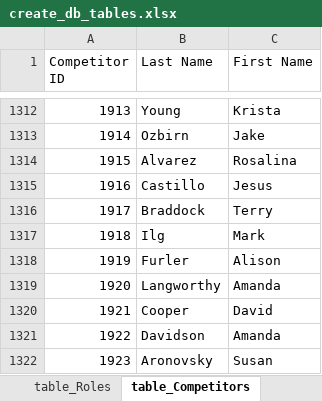
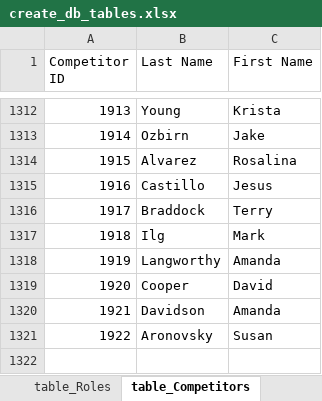
Before and after one commit to CTSTavarney/ctst-dev, an Excel workbook: create_db_tables/create_db_tables.xlsx, sheet table_Competitors, drawn as a sheet; only a part is shown, gaps mark what is left out; values as stored, in another font and other column widths than the file's, no borders; table styles not drawn; the diff names each change by its address in the sheet, - before the commit and + after, or states it on an @@ line.

```diff
--- a/create_db_tables/create_db_tables.xlsx (sheet table_Competitors)
+++ b/create_db_tables/create_db_tables.xlsx (sheet table_Competitors)
-B1318 (Last Name): Furler
+B1318 (Last Name): Langworthy
-C1318 (First Name): Alison
+C1318 (First Name): Amanda
-B1319 (Last Name): Langworthy
+B1319 (Last Name): Cooper
-C1319 (First Name): Amanda
+C1319 (First Name): David
-B1320 (Last Name): Cooper
+B1320 (Last Name): Davidson
-C1320 (First Name): David
+C1320 (First Name): Amanda
-B1321 (Last Name): Davidson
+B1321 (Last Name): Aronovsky
-C1321 (First Name): Amanda
+C1321 (First Name): Susan
-row 1322: 1923 | Aronovsky | Susan
```
Also changed, not shown: sheet base_data, sheet table_Results, create_csv_new/power_query.xlsx, 16 other files.
